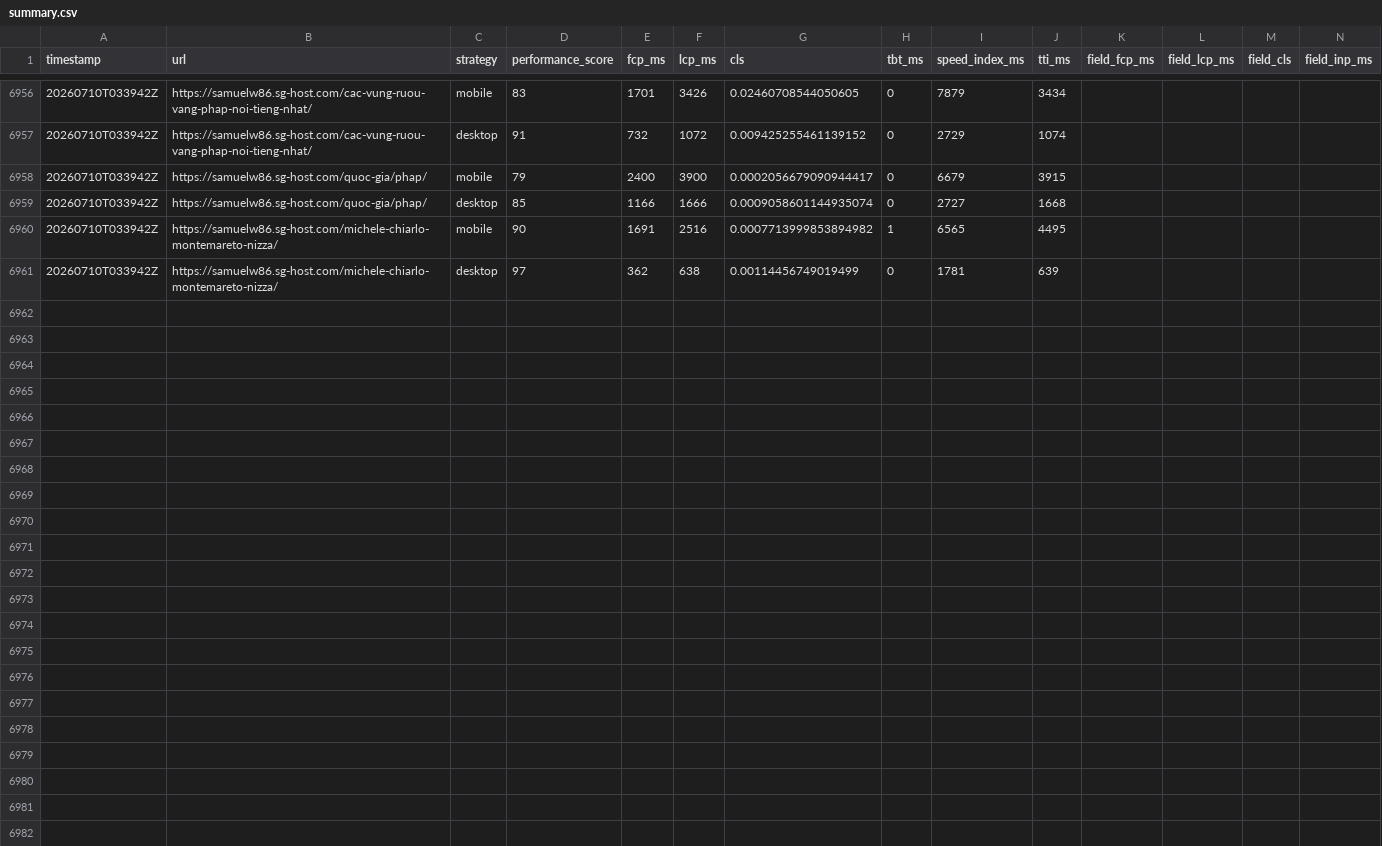
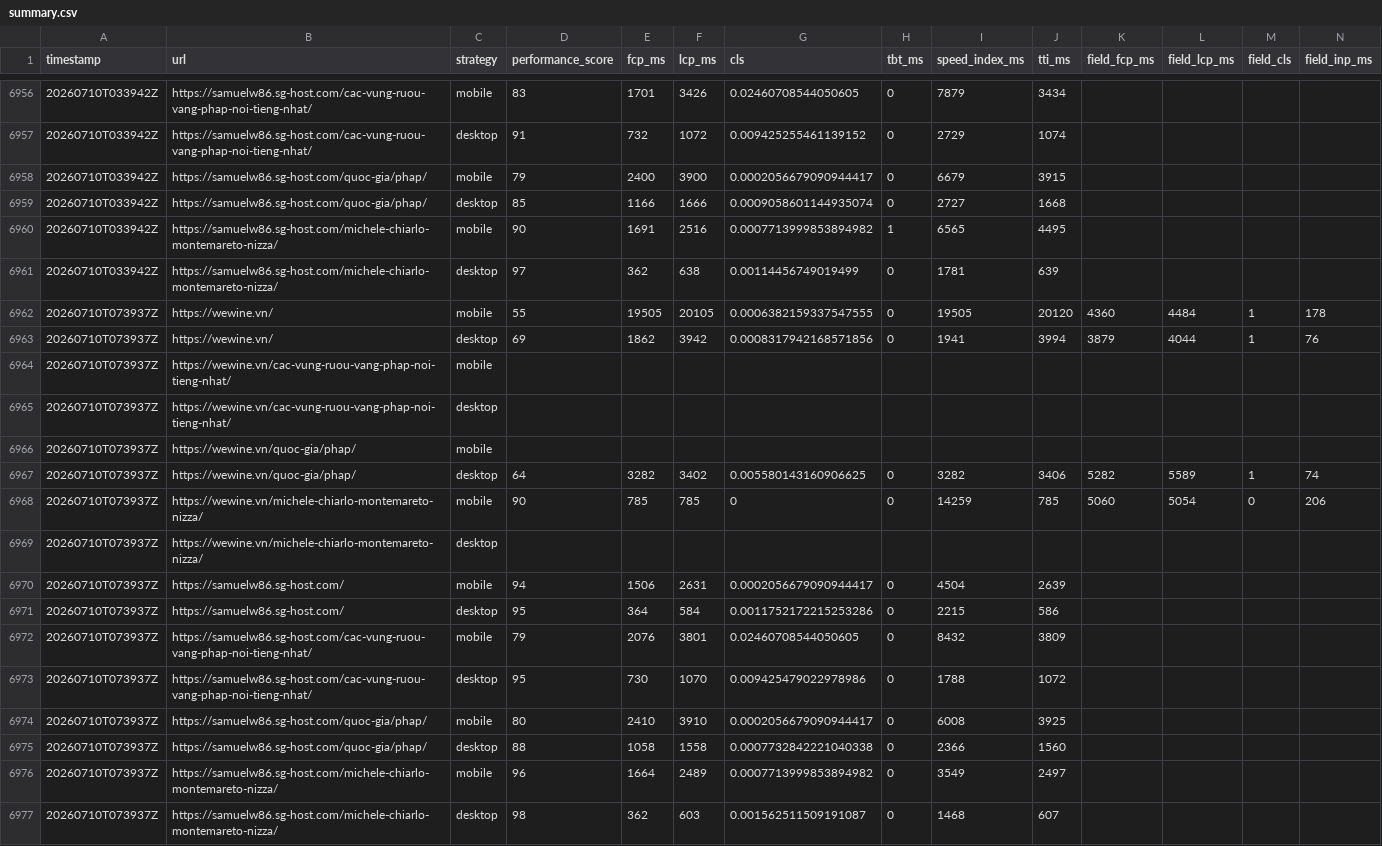
Before and after one commit to talabadao/pagespeed-monitor, a CSV file: Page Speed Insight/reports/summary.csv, drawn as a sheet; only a part is shown, gaps mark what is left out; rows hold the shown columns only; the diff names each change by its address in the sheet, - before the commit and + after, or states it on an @@ line.

```diff
--- a/Page Speed Insight/reports/summary.csv
+++ b/Page Speed Insight/reports/summary.csv
+row 6962: 20260710T073937Z | https://wewine.vn/ | mobile | 55 | 19505 | 20105 | 0.0006382159337547555 | 0 | 19505 | 20120 | 4360 | 4484 | 1 | 178
+row 6963: 20260710T073937Z | https://wewine.vn/ | desktop | 69 | 1862 | 3942 | 0.0008317942168571856 | 0 | 1941 | 3994 | 3879 | 4044 | 1 | 76
+row 6964: 20260710T073937Z | https://wewine.vn/cac-vung-ruou-vang-phap-noi-tieng-nhat/ | mobile
+row 6965: 20260710T073937Z | https://wewine.vn/cac-vung-ruou-vang-phap-noi-tieng-nhat/ | desktop
+row 6966: 20260710T073937Z | https://wewine.vn/quoc-gia/phap/ | mobile
+row 6967: 20260710T073937Z | https://wewine.vn/quoc-gia/phap/ | desktop | 64 | 3282 | 3402 | 0.005580143160906625 | 0 | 3282 | 3406 | 5282 | 5589 | 1 | 74
+row 6968: 20260710T073937Z | https://wewine.vn/michele-chiarlo-montemareto-nizza/ | mobile | 90 | 785 | 785 | 0 | 0 | 14259 | 785 | 5060 | 5054 | 0 | 206
+row 6969: 20260710T073937Z | https://wewine.vn/michele-chiarlo-montemareto-nizza/ | desktop
+row 6970: 20260710T073937Z | https://samuelw86.sg-host.com/ | mobile | 94 | 1506 | 2631 | 0.0002056679090944417 | 0 | 4504 | 2639
+row 6971: 20260710T073937Z | https://samuelw86.sg-host.com/ | desktop | 95 | 364 | 584 | 0.0011752172215253286 | 0 | 2215 | 586
+row 6972: 20260710T073937Z | https://samuelw86.sg-host.com/cac-vung-ruou-vang-phap-noi-tieng-nhat/ | mobile | 79 | 2076 | 3801 | 0.02460708544050605 | 0 | 8432 | 3809
+row 6973: 20260710T073937Z | https://samuelw86.sg-host.com/cac-vung-ruou-vang-phap-noi-tieng-nhat/ | desktop | 95 | 730 | 1070 | 0.009425479022978986 | 0 | 1788 | 1072
+row 6974: 20260710T073937Z | https://samuelw86.sg-host.com/quoc-gia/phap/ | mobile | 80 | 2410 | 3910 | 0.0002056679090944417 | 0 | 6008 | 3925
+row 6975: 20260710T073937Z | https://samuelw86.sg-host.com/quoc-gia/phap/ | desktop | 88 | 1058 | 1558 | 0.0007732842221040338 | 0 | 2366 | 1560
+row 6976: 20260710T073937Z | https://samuelw86.sg-host.com/michele-chiarlo-montemareto-nizza/ | mobile | 96 | 1664 | 2489 | 0.0007713999853894982 | 0 | 3549 | 2497
+row 6977: 20260710T073937Z | https://samuelw86.sg-host.com/michele-chiarlo-montemareto-nizza/ | desktop | 98 | 362 | 603 | 0.001562511509191087 | 0 | 1468 | 607
```
Also changed, not shown: 12 other files.
